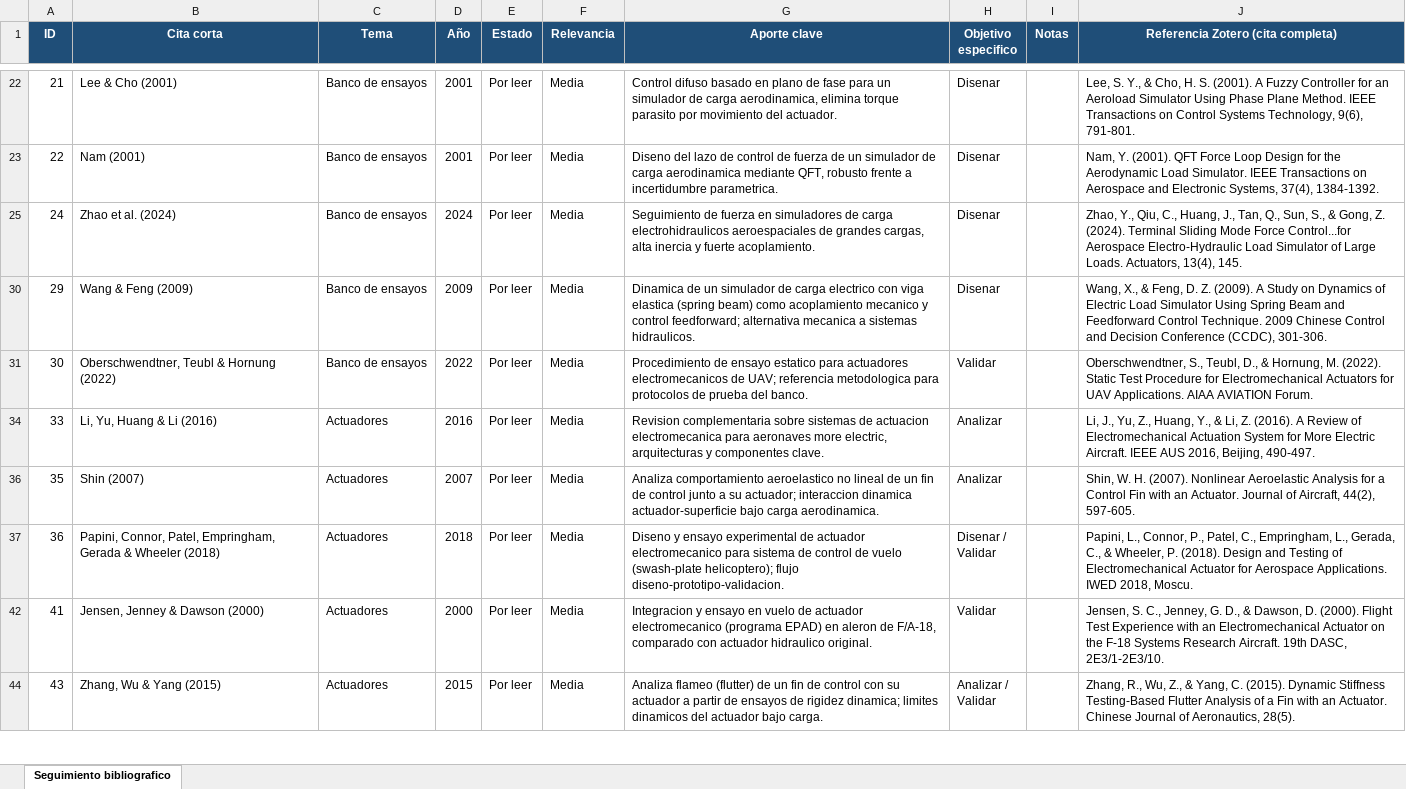
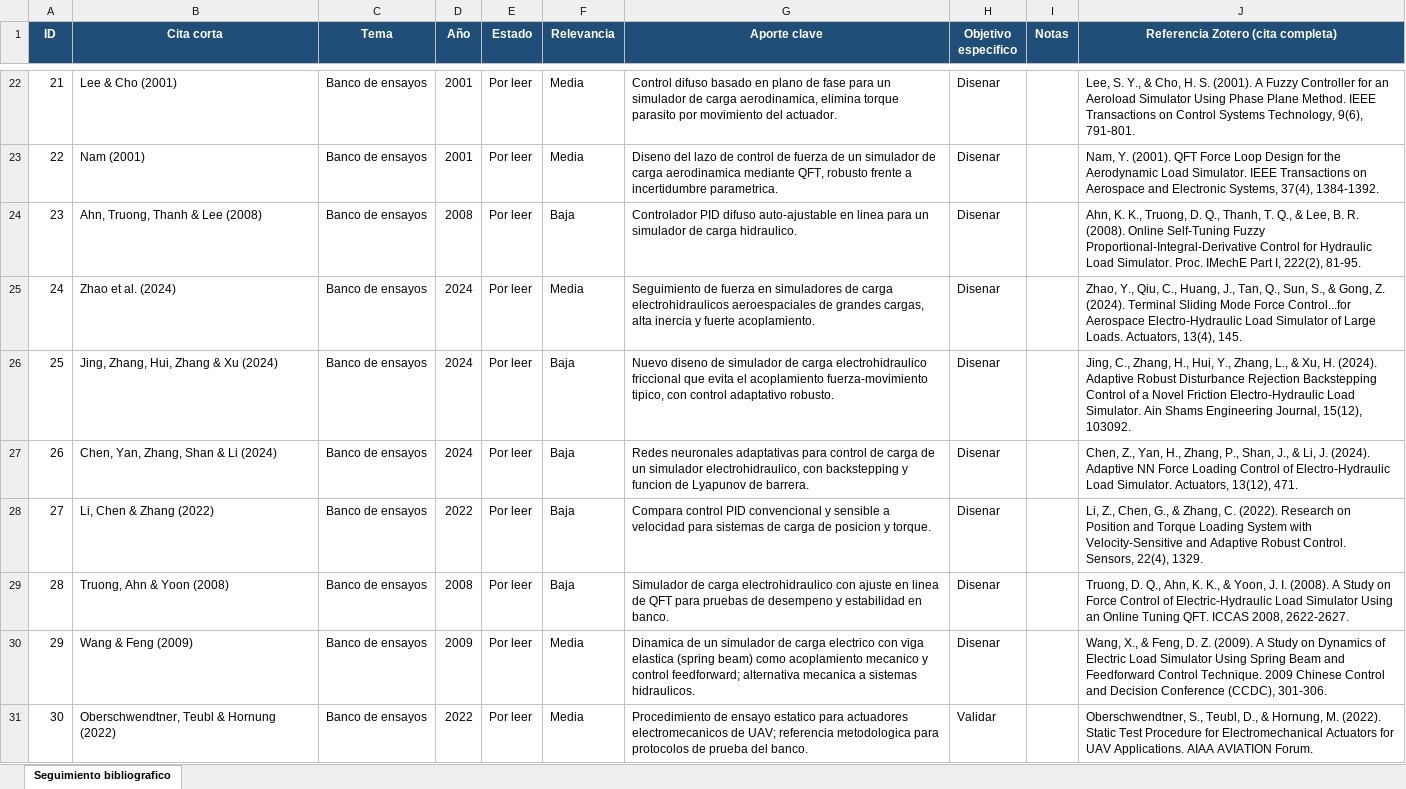
Before and after one commit to Pepe7150/Memoria, an Excel workbook: 02_Literatura/seguimiento_bibliografico.xlsx, sheet Seguimiento bibliografico, drawn as a sheet; only a part is shown, gaps mark what is left out; the shorter side is filled out with more unchanged rows; values as stored, in another font and other column widths than the file's, no borders; the diff covers the shown part only; the diff names each change by its address in the sheet, - before the commit and + after, or states it on an @@ line.

```diff
--- a/02_Literatura/seguimiento_bibliografico.xlsx (sheet Seguimiento bibliografico)
+++ b/02_Literatura/seguimiento_bibliografico.xlsx (sheet Seguimiento bibliografico)
@@ row 24 unhidden: 23 | Ahn, Truong, Thanh & Lee (2008) | Banco de ensayos | 2008 | Por leer | Baja | Controlador PID difuso auto-ajustable en linea para un simulador de carga hidraulico. | Disenar |  | Ahn, K. K., Truong, D. Q., Thanh, T. Q., & Lee, B. R. (2008). Online Self-Tuning Fuzzy Proportional-Integral-Derivative Control for Hydraulic Load Simulator. Proc. IMechE Part I, 222(2), 81-95. @@
@@ row 26 unhidden: 25 | Jing, Zhang, Hui, Zhang & Xu (2024) | Banco de ensayos | 2024 | Por leer | Baja | Nuevo diseno de simulador de carga electrohidraulico friccional que evita el acoplamiento fuerza-movimiento tipico, con control adaptativo robusto. | Disenar |  | Jing, C., Zhang, H., Hui, Y., Zhang, L., & Xu, H. (2024). Adaptive Robust Disturbance Rejection Backstepping Control of a Novel Friction Electro-Hydraulic Load Simulator. Ain Shams Engineering Journal, 15(12), 103092. @@
@@ row 27 unhidden: 26 | Chen, Yan, Zhang, Shan & Li (2024) | Banco de ensayos | 2024 | Por leer | Baja | Redes neuronales adaptativas para control de carga de un simulador electrohidraulico, con backstepping y funcion de Lyapunov de barrera. | Disenar |  | Chen, Z., Yan, H., Zhang, P., Shan, J., & Li, J. (2024). Adaptive NN Force Loading Control of Electro-Hydraulic Load Simulator. Actuators, 13(12), 471. @@
@@ row 28 unhidden: 27 | Li, Chen & Zhang (2022) | Banco de ensayos | 2022 | Por leer | Baja | Compara control PID convencional y sensible a velocidad para sistemas de carga de posicion y torque. | Disenar |  | Li, Z., Chen, G., & Zhang, C. (2022). Research on Position and Torque Loading System with Velocity-Sensitive and Adaptive Robust Control. Sensors, 22(4), 1329. @@
@@ row 29 unhidden: 28 | Truong, Ahn & Yoon (2008) | Banco de ensayos | 2008 | Por leer | Baja | Simulador de carga electrohidraulico con ajuste en linea de QFT para pruebas de desempeno y estabilidad en banco. | Disenar |  | Truong, D. Q., Ahn, K. K., & Yoon, J. I. (2008). A Study on Force Control of Electric-Hydraulic Load Simulator Using an Online Tuning QFT. ICCAS 2008, 2622-2627. @@
```
Also changed, not shown: 38 hidden or unhidden rows elsewhere in this sheet, 3 other files.
